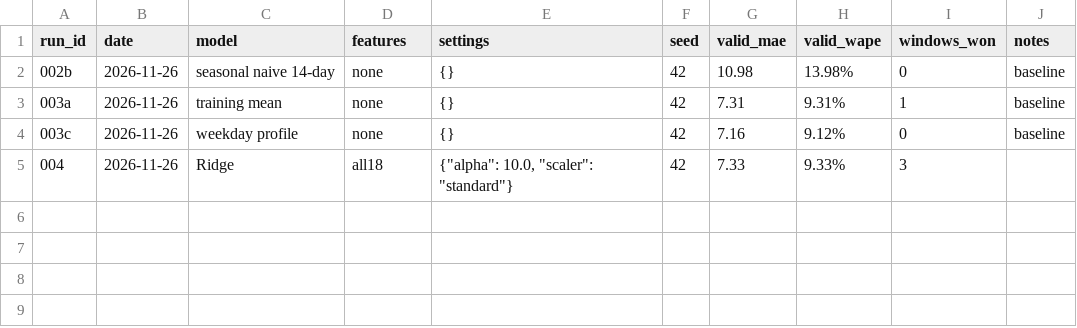
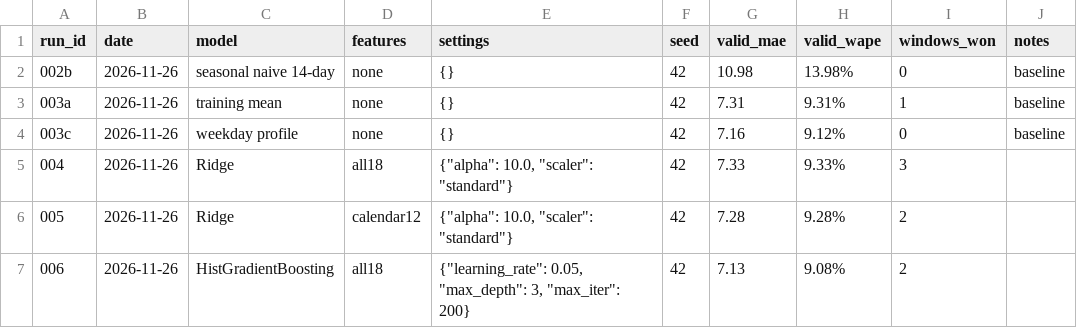
Before and after one commit to blisscodes/logistics-forecasting-anomaly-detection, a CSV file: reports/experiment_runs.csv, drawn as a sheet.

Commit message:
docs: log experiments 005 and 006

```diff
--- a/reports/experiment_runs.csv
+++ b/reports/experiment_runs.csv
@@ -5 +5,3 @@ run_id,date,model,features,settings,seed,valid_mae,valid_wape,windows_won,notes
 004,2026-11-26,Ridge,all18,"{""alpha"": 10.0, ""scaler"": ""standard""}",42,7.33,9.33%,3,
+005,2026-11-26,Ridge,calendar12,"{""alpha"": 10.0, ""scaler"": ""standard""}",42,7.28,9.28%,2,
+006,2026-11-26,HistGradientBoosting,all18,"{""learning_rate"": 0.05, ""max_depth"": 3, ""max_iter"": 200}",42,7.13,9.08%,2,
```
Also changed, not shown: 1 other file.
